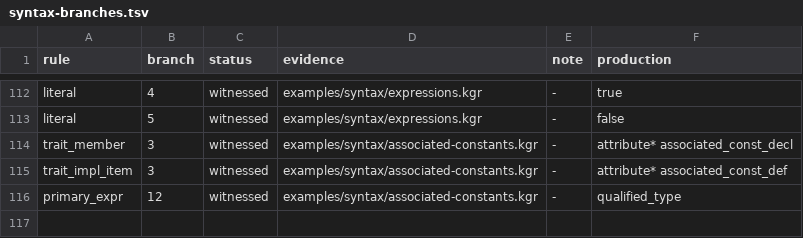
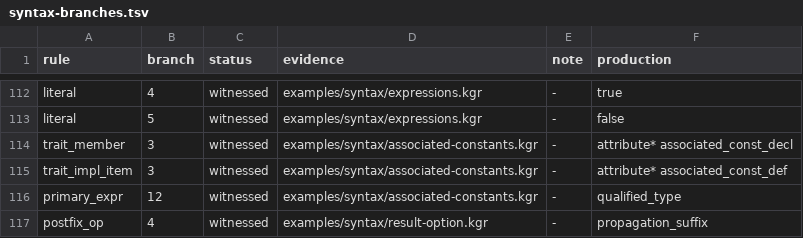
Before and after one commit to kagari-lang/kagari, a TSV file: docs/syntax-branches.tsv, drawn as a sheet; only a part is shown, gaps mark what is left out; the diff names each change by its address in the sheet, - before the commit and + after, or states it on an @@ line.

Commit message:
feat(language): add Option and Result propagation

```diff
--- a/docs/syntax-branches.tsv
+++ b/docs/syntax-branches.tsv
+row 117: postfix_op | 4 | witnessed | examples/syntax/result-option.kgr | - | propagation_suffix
```
Also changed, not shown: docs/syntax-coverage.tsv, 44 other files.
